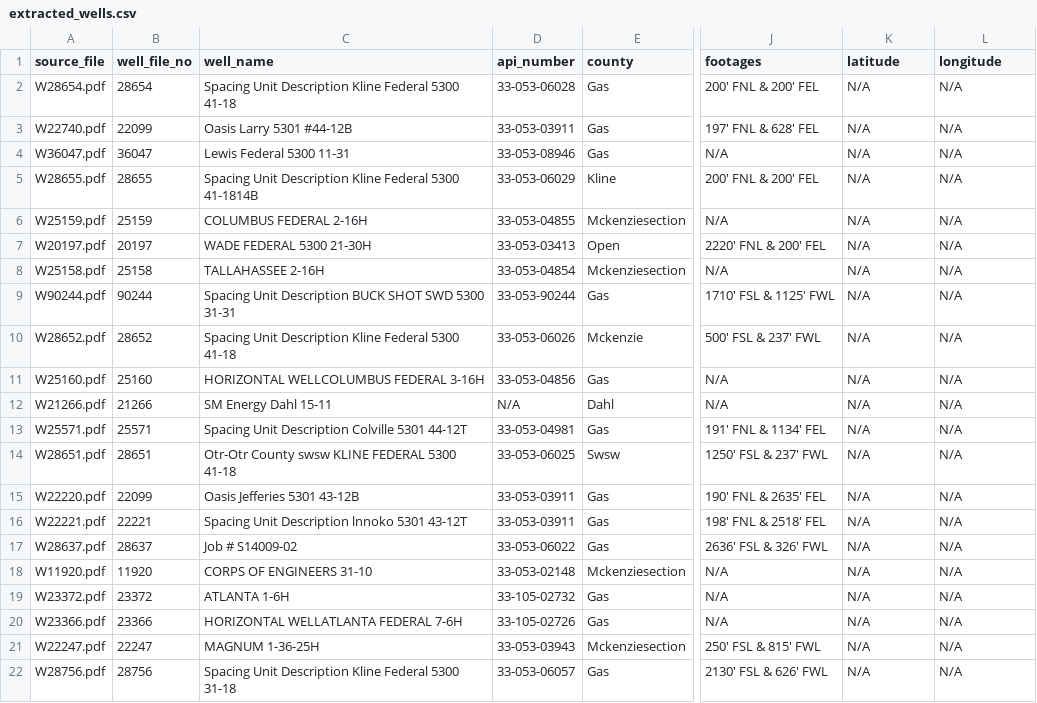
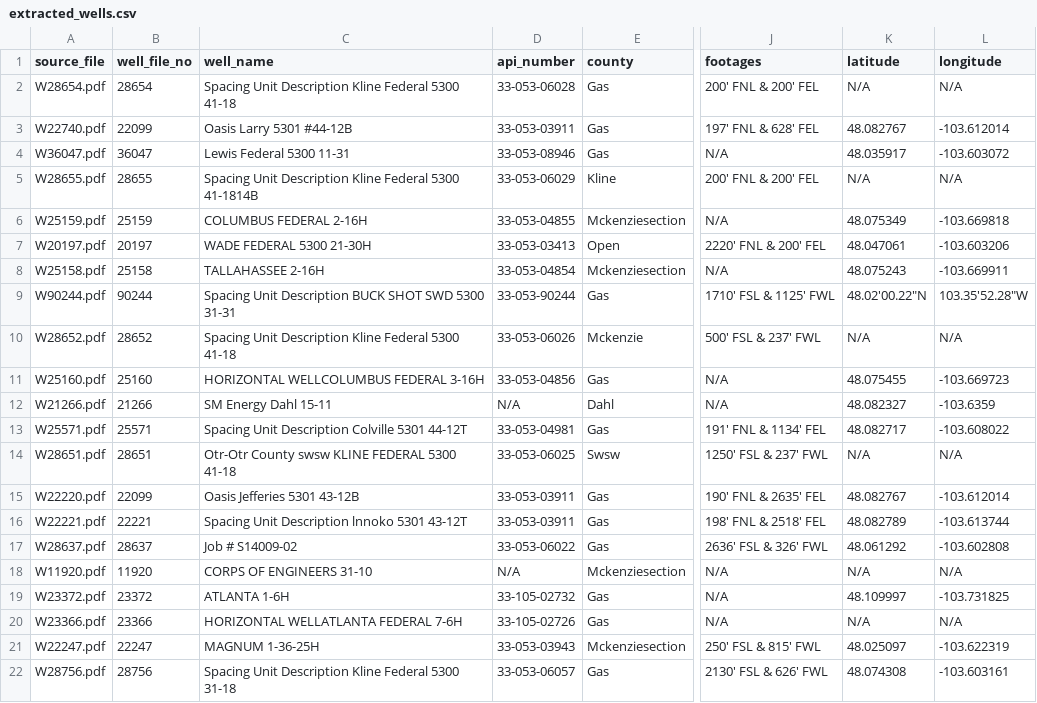
Before and after one commit to aadarsh-ghiya/Oil_Wells_Data_Wrangling, a CSV file: extracted_wells.csv, drawn as a sheet; only a part is shown, gaps mark what is left out; the diff covers the shown part only; the diff names each change by its address in the sheet, - before the commit and + after, or states it on an @@ line.

Commit message:
Updated csv to include latitude and Longitude data

```diff
--- a/extracted_wells.csv
+++ b/extracted_wells.csv
-K3 (latitude): N/A
+K3 (latitude): 48.082767
-L3 (longitude): N/A
+L3 (longitude): -103.612014
-K4 (latitude): N/A
+K4 (latitude): 48.035917
-L4 (longitude): N/A
+L4 (longitude): -103.603072
-K6 (latitude): N/A
+K6 (latitude): 48.075349
-L6 (longitude): N/A
+L6 (longitude): -103.669818
-K7 (latitude): N/A
+K7 (latitude): 48.047061
-L7 (longitude): N/A
+L7 (longitude): -103.603206
-K8 (latitude): N/A
+K8 (latitude): 48.075243
-L8 (longitude): N/A
+L8 (longitude): -103.669911
-K9 (latitude): N/A
+K9 (latitude): 48.02'00.22"N
-L9 (longitude): N/A
+L9 (longitude): 103.35'52.28"W
-K11 (latitude): N/A
+K11 (latitude): 48.075455
-L11 (longitude): N/A
+L11 (longitude): -103.669723
-K12 (latitude): N/A
+K12 (latitude): 48.082327
-L12 (longitude): N/A
+L12 (longitude): -103.6359
-K13 (latitude): N/A
+K13 (latitude): 48.082717
-L13 (longitude): N/A
+L13 (longitude): -103.608022
-K15 (latitude): N/A
+K15 (latitude): 48.082767
-L15 (longitude): N/A
+L15 (longitude): -103.612014
-K16 (latitude): N/A
+K16 (latitude): 48.082789
-L16 (longitude): N/A
+L16 (longitude): -103.613744
-K17 (latitude): N/A
+K17 (latitude): 48.061292
-L17 (longitude): N/A
+L17 (longitude): -103.602808
-D18 (api_number): 33-053-02148
+D18 (api_number): N/A
-K19 (latitude): N/A
+K19 (latitude): 48.109997
-L19 (longitude): N/A
+L19 (longitude): -103.731825
-K21 (latitude): N/A
+K21 (latitude): 48.025097
-L21 (longitude): N/A
+L21 (longitude): -103.622319
-K22 (latitude): N/A
+K22 (latitude): 48.074308
-L22 (longitude): N/A
+L22 (longitude): -103.603161
```
Also changed, not shown: 74 edited cells elsewhere in this file.
